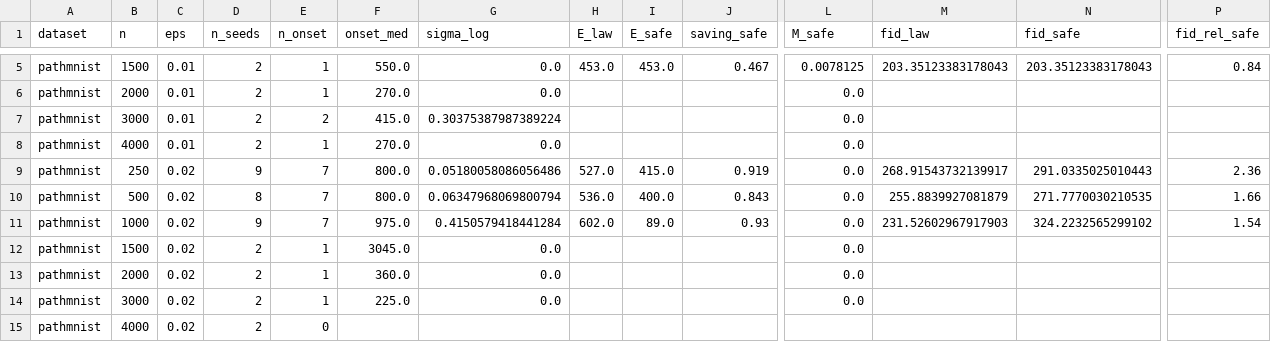
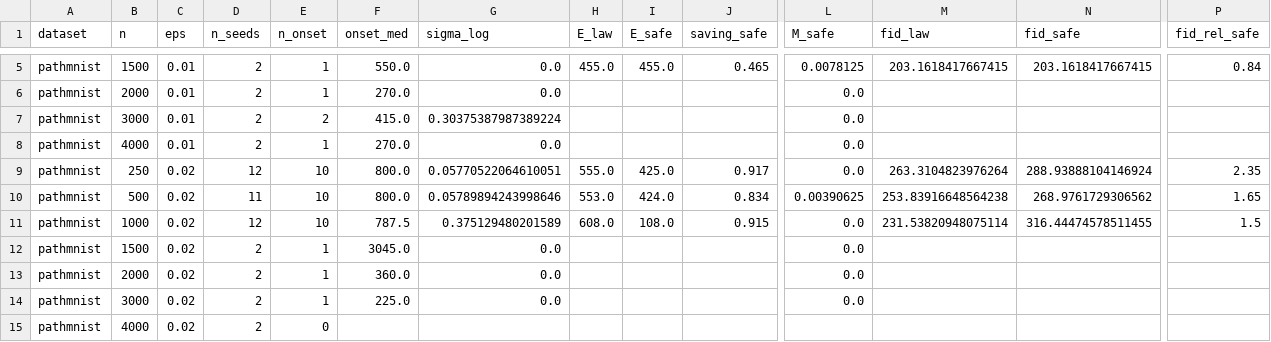
Before and after one commit to wyw-yy/medmem-law, a CSV file: results/seed_margin.csv, drawn as a sheet; only a part is shown, gaps mark what is left out; the diff covers the shown part only; the diff names each change by its address in the sheet, - before the commit and + after, or states it on an @@ line.

Commit message:
docs: fifth-round audit fixes (E* from law_fit, plateau medians, onset-vs-Mmax spread, run count; seed_margin regenerated on 12/11/12 seeds)

```diff
--- a/results/seed_margin.csv
+++ b/results/seed_margin.csv
-H5 (E_law): 453.0
+H5 (E_law): 455.0
-I5 (E_safe): 453.0
+I5 (E_safe): 455.0
-J5 (saving_safe): 0.467
+J5 (saving_safe): 0.465
-M5 (fid_law): 203.35123383178043
+M5 (fid_law): 203.1618417667415
-N5 (fid_safe): 203.35123383178043
+N5 (fid_safe): 203.1618417667415
-D9 (n_seeds): 9
+D9 (n_seeds): 12
-E9:E11 (n_onset): 7
+E9:E11 (n_onset): 10
-G9 (sigma_log): 0.05180058086056486
+G9 (sigma_log): 0.05770522064610051
-H9 (E_law): 527.0
+H9 (E_law): 555.0
-I9 (E_safe): 415.0
+I9 (E_safe): 425.0
-J9 (saving_safe): 0.919
+J9 (saving_safe): 0.917
-M9 (fid_law): 268.91543732139917
+M9 (fid_law): 263.3104823976264
-N9 (fid_safe): 291.0335025010443
+N9 (fid_safe): 288.93888104146924
-P9 (fid_rel_safe): 2.36
+P9 (fid_rel_safe): 2.35
-D10 (n_seeds): 8
+D10 (n_seeds): 11
-G10 (sigma_log): 0.06347968069800794
+G10 (sigma_log): 0.05789894243998646
-H10 (E_law): 536.0
+H10 (E_law): 553.0
-I10 (E_safe): 400.0
+I10 (E_safe): 424.0
-J10 (saving_safe): 0.843
+J10 (saving_safe): 0.834
-L10 (M_safe): 0.0
+L10 (M_safe): 0.00390625
-M10 (fid_law): 255.8839927081879
+M10 (fid_law): 253.83916648564238
-N10 (fid_safe): 271.7770030210535
+N10 (fid_safe): 268.9761729306562
-P10 (fid_rel_safe): 1.66
+P10 (fid_rel_safe): 1.65
-D11 (n_seeds): 9
+D11 (n_seeds): 12
-F11 (onset_med): 975.0
+F11 (onset_med): 787.5
-G11 (sigma_log): 0.4150579418441284
+G11 (sigma_log): 0.375129480201589
-H11 (E_law): 602.0
+H11 (E_law): 608.0
-I11 (E_safe): 89.0
+I11 (E_safe): 108.0
-J11 (saving_safe): 0.93
+J11 (saving_safe): 0.915
-M11 (fid_law): 231.52602967917903
+M11 (fid_law): 231.53820948075114
-N11 (fid_safe): 324.2232565299102
+N11 (fid_safe): 316.44474578511455
-P11 (fid_rel_safe): 1.54
+P11 (fid_rel_safe): 1.5
```
Also changed, not shown: 52 edited cells elsewhere in this file, results/manifest.csv, 9 other files.
